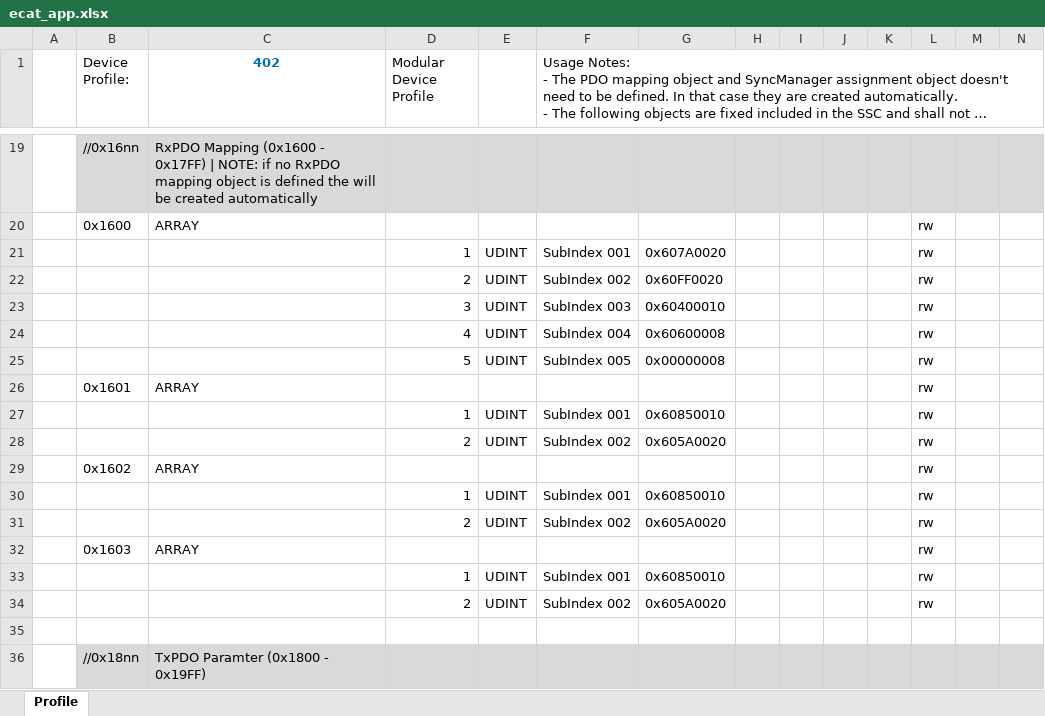
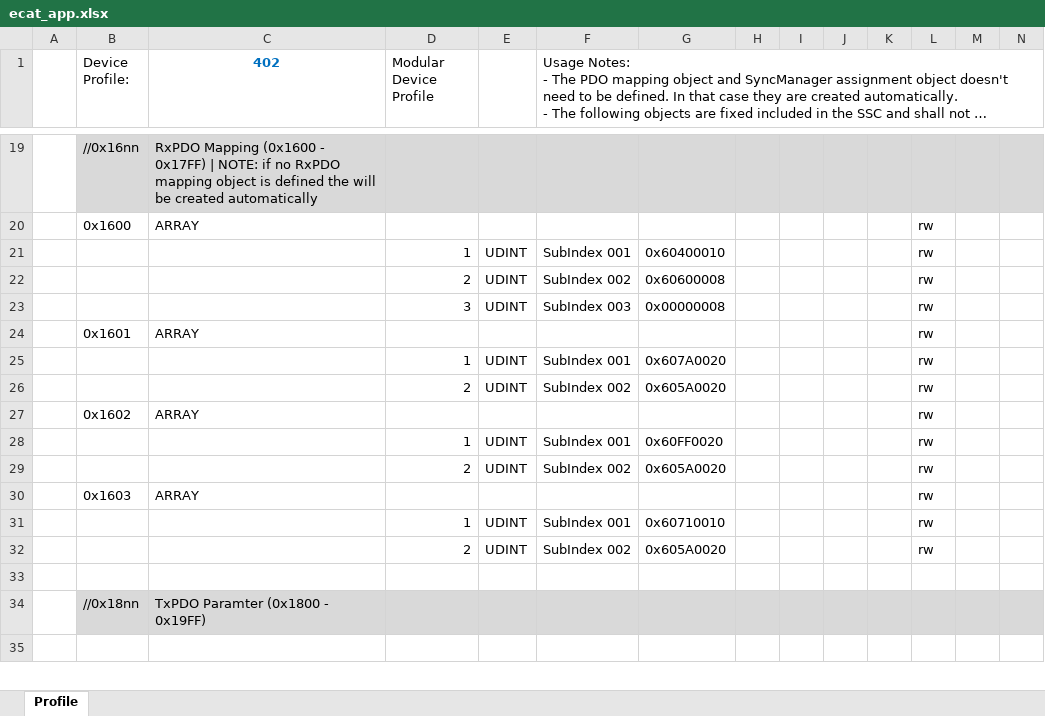
Before and after one commit to magic-alt/servohub, an Excel workbook: communication/protocol/EtherCAT_LAN925x/ecat_app.xlsx, sheet Profile, drawn as a sheet; only a part is shown, gaps mark what is left out; the shorter side is filled out with more unchanged rows; long unchanged cells end in …; values as stored, in another font and other column widths than the file's, no borders; removed rows and columns are numbered as before the commit, all else as after; rows hold the shown columns only; the diff names each change by its address in the sheet, - before the commit and + after, or states it on an @@ line.

```diff
--- a/communication/protocol/EtherCAT_LAN925x/ecat_app.xlsx (sheet Profile)
+++ b/communication/protocol/EtherCAT_LAN925x/ecat_app.xlsx (sheet Profile)
+row 21:  |  |  | 1 | UDINT | SubIndex 001 | 0x60400010 |  |  |  |  | rw
+row 22:  |  |  | 2 | UDINT | SubIndex 002 | 0x60600008 |  |  |  |  | rw
+row 23:  |  |  | 3 | UDINT | SubIndex 003 | 0x00000008 |  |  |  |  | rw
@@ row 26 moved to row 24: 0x1601 @@
-row 22:  |  |  | 2 | UDINT | SubIndex 002 | 0x60FF0020 |  |  |  |  | rw
-row 23:  |  |  | 3 | UDINT | SubIndex 003 | 0x60400010 |  |  |  |  | rw
-row 24:  |  |  | 4 | UDINT | SubIndex 004 | 0x60600008 |  |  |  |  | rw
-row 25:  |  |  | 5 | UDINT | SubIndex 005 | 0x00000008 |  |  |  |  | rw
-row 27:  |  |  | 1 | UDINT | SubIndex 001 | 0x60850010 |  |  |  |  | rw
-G28: 0x60850010
+G28: 0x60FF0020
-G31: 0x60850010
+G31: 0x60710010
```
Also changed, not shown: 5 other files.
